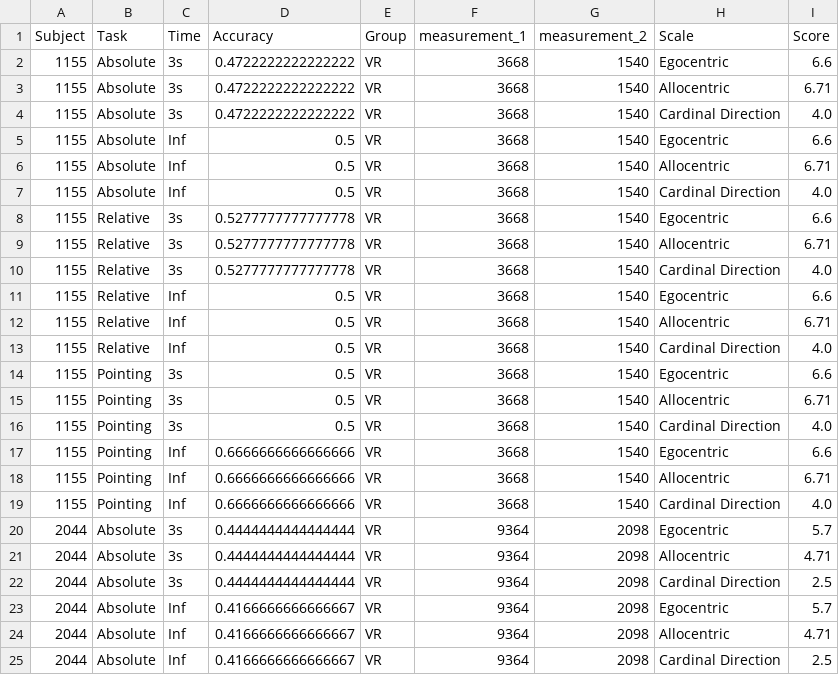
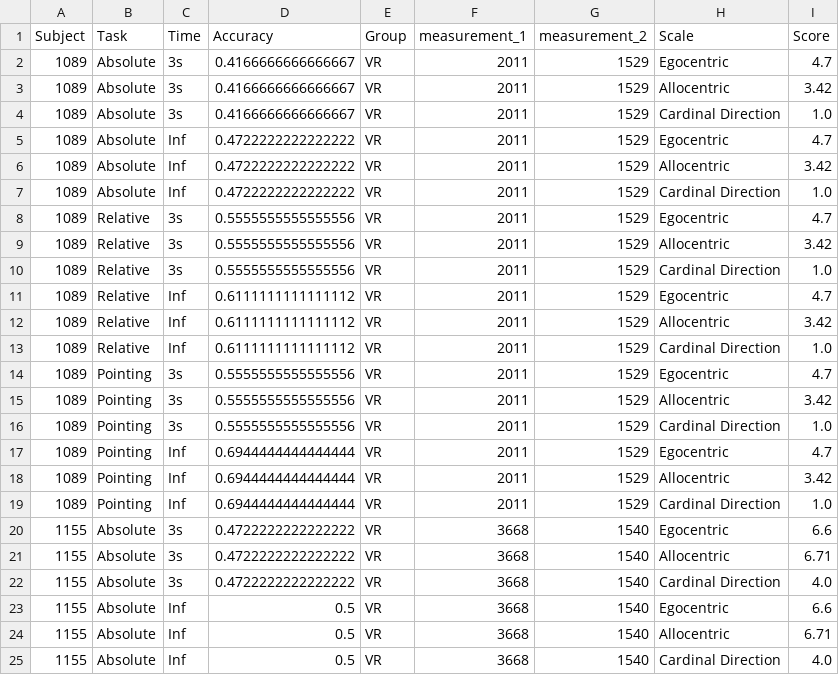
Before and after one commit to ashimakeshava/Seahaven_VR_MAP_comparison, a CSV file: csv_files/seahaven_VR_task_time_FRS_long.csv, drawn as a sheet; only a part is shown; the shorter side is filled out with more unchanged rows.

```diff
--- a/csv_files/seahaven_VR_task_time_FRS_long.csv
+++ b/csv_files/seahaven_VR_task_time_FRS_long.csv
@@ -1,2 +1,20 @@
 Subject,Task,Time,Accuracy,Group,measurement_1,measurement_2,Scale,Score
+1089,Absolute,3s,0.4166666666666667,VR,2011,1529,Egocentric,4.7
+1089,Absolute,3s,0.4166666666666667,VR,2011,1529,Allocentric,3.42
+1089,Absolute,3s,0.4166666666666667,VR,2011,1529,Cardinal Direction,1.0
+1089,Absolute,Inf,0.4722222222222222,VR,2011,1529,Egocentric,4.7
+1089,Absolute,Inf,0.4722222222222222,VR,2011,1529,Allocentric,3.42
+1089,Absolute,Inf,0.4722222222222222,VR,2011,1529,Cardinal Direction,1.0
+1089,Relative,3s,0.5555555555555556,VR,2011,1529,Egocentric,4.7
+1089,Relative,3s,0.5555555555555556,VR,2011,1529,Allocentric,3.42
+1089,Relative,3s,0.5555555555555556,VR,2011,1529,Cardinal Direction,1.0
+1089,Relative,Inf,0.6111111111111112,VR,2011,1529,Egocentric,4.7
+1089,Relative,Inf,0.6111111111111112,VR,2011,1529,Allocentric,3.42
+1089,Relative,Inf,0.6111111111111112,VR,2011,1529,Cardinal Direction,1.0
+1089,Pointing,3s,0.5555555555555556,VR,2011,1529,Egocentric,4.7
+1089,Pointing,3s,0.5555555555555556,VR,2011,1529,Allocentric,3.42
+1089,Pointing,3s,0.5555555555555556,VR,2011,1529,Cardinal Direction,1.0
+1089,Pointing,Inf,0.6944444444444444,VR,2011,1529,Egocentric,4.7
+1089,Pointing,Inf,0.6944444444444444,VR,2011,1529,Allocentric,3.42
+1089,Pointing,Inf,0.6944444444444444,VR,2011,1529,Cardinal Direction,1.0
 1155,Absolute,3s,0.4722222222222222,VR,3668,1540,Egocentric,6.6
```
Also changed, not shown: csv_files/seahaven_VR_house_task_accuracy.csv, csv_files/seahaven_VR_task_time_FRS_wideform.csv, 21 other files.
